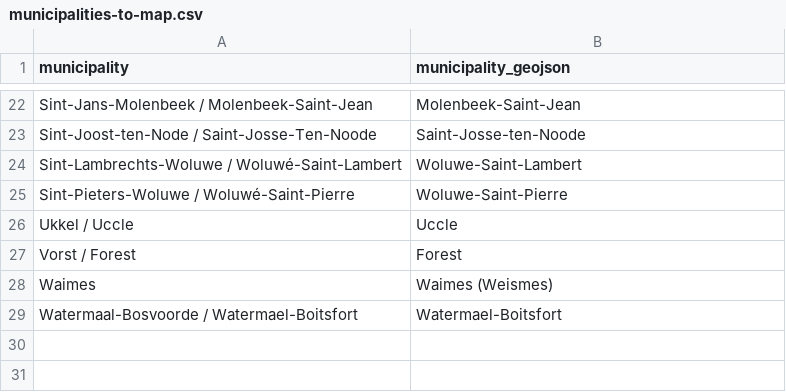
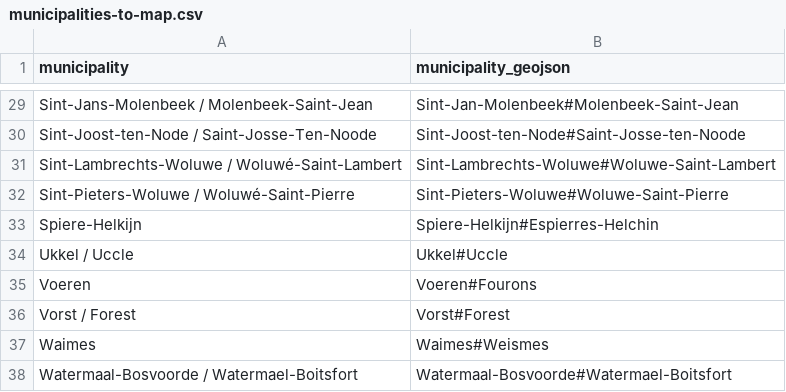
Before and after one commit to Datafable/rolling-blackout-belgium, a CSV file: data/blackout/municipalities-to-map.csv, drawn as a sheet; only a part is shown, gaps mark what is left out; addresses are those after the commit; the diff covers the shown part only; the diff names each change by its address in the sheet, - before the commit and + after, or states it on an @@ line.

```diff
--- a/data/blackout/municipalities-to-map.csv
+++ b/data/blackout/municipalities-to-map.csv
-B29 (municipality_geojson): Molenbeek-Saint-Jean
+B29 (municipality_geojson): Sint-Jan-Molenbeek#Molenbeek-Saint-Jean
-B30 (municipality_geojson): Saint-Josse-ten-Noode
+B30 (municipality_geojson): Sint-Joost-ten-Node#Saint-Josse-ten-Noode
-B31 (municipality_geojson): Woluwe-Saint-Lambert
+B31 (municipality_geojson): Sint-Lambrechts-Woluwe#Woluwe-Saint-Lambert
-B32 (municipality_geojson): Woluwe-Saint-Pierre
+B32 (municipality_geojson): Sint-Pieters-Woluwe#Woluwe-Saint-Pierre
+row 33: Spiere-Helkijn | Spiere-Helkijn#Espierres-Helchin
-B34 (municipality_geojson): Uccle
+B34 (municipality_geojson): Ukkel#Uccle
+row 35: Voeren | Voeren#Fourons
-B36 (municipality_geojson): Forest
+B36 (municipality_geojson): Vorst#Forest
-B37 (municipality_geojson): Waimes (Weismes)
+B37 (municipality_geojson): Waimes#Weismes
-B38 (municipality_geojson): Watermael-Boitsfort
+B38 (municipality_geojson): Watermaal-Bosvoorde#Watermael-Boitsfort
```
Also changed, not shown: 8 added rows, 1 removed row and 11 edited cells elsewhere in this file.
